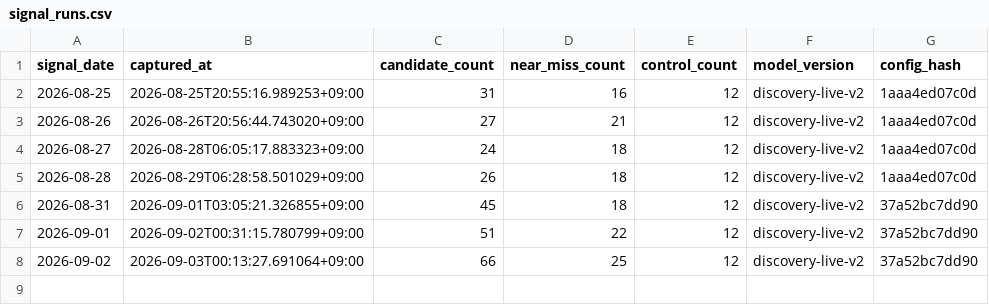
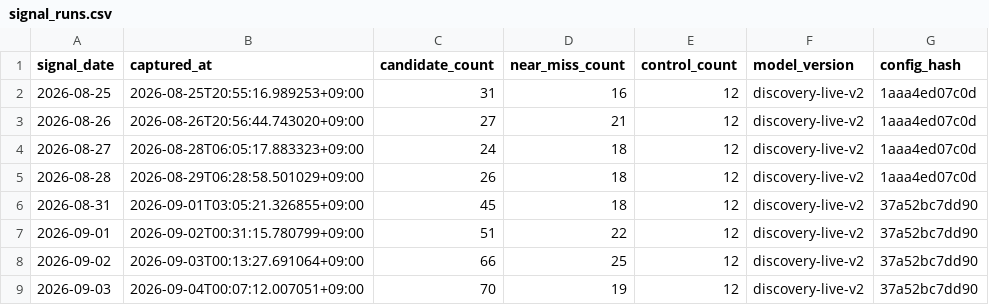
Before and after one commit to LEOSONG727/kis-foreign-flow-report, a CSV file: data/signal_runs.csv, drawn as a sheet; the diff names each change by its address in the sheet, - before the commit and + after, or states it on an @@ line.

```diff
--- a/data/signal_runs.csv
+++ b/data/signal_runs.csv
+row 9: 2026-09-03 | 2026-09-04T00:07:12.007051+09:00 | 70 | 19 | 12 | discovery-live-v2 | 37a52bc7dd90
```
Also changed, not shown: data/opinions.csv, data/signal_episodes.csv, 13 other files.
